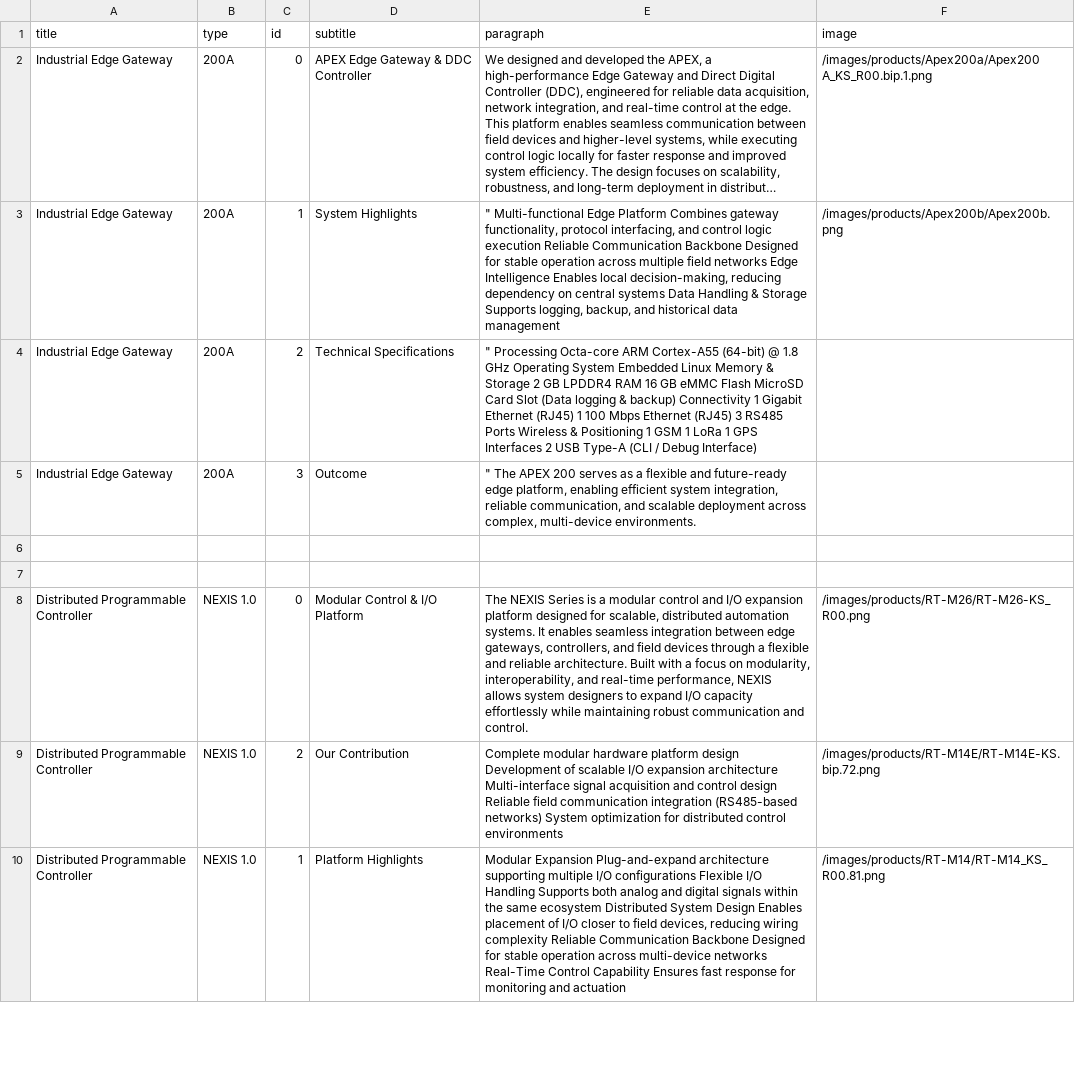
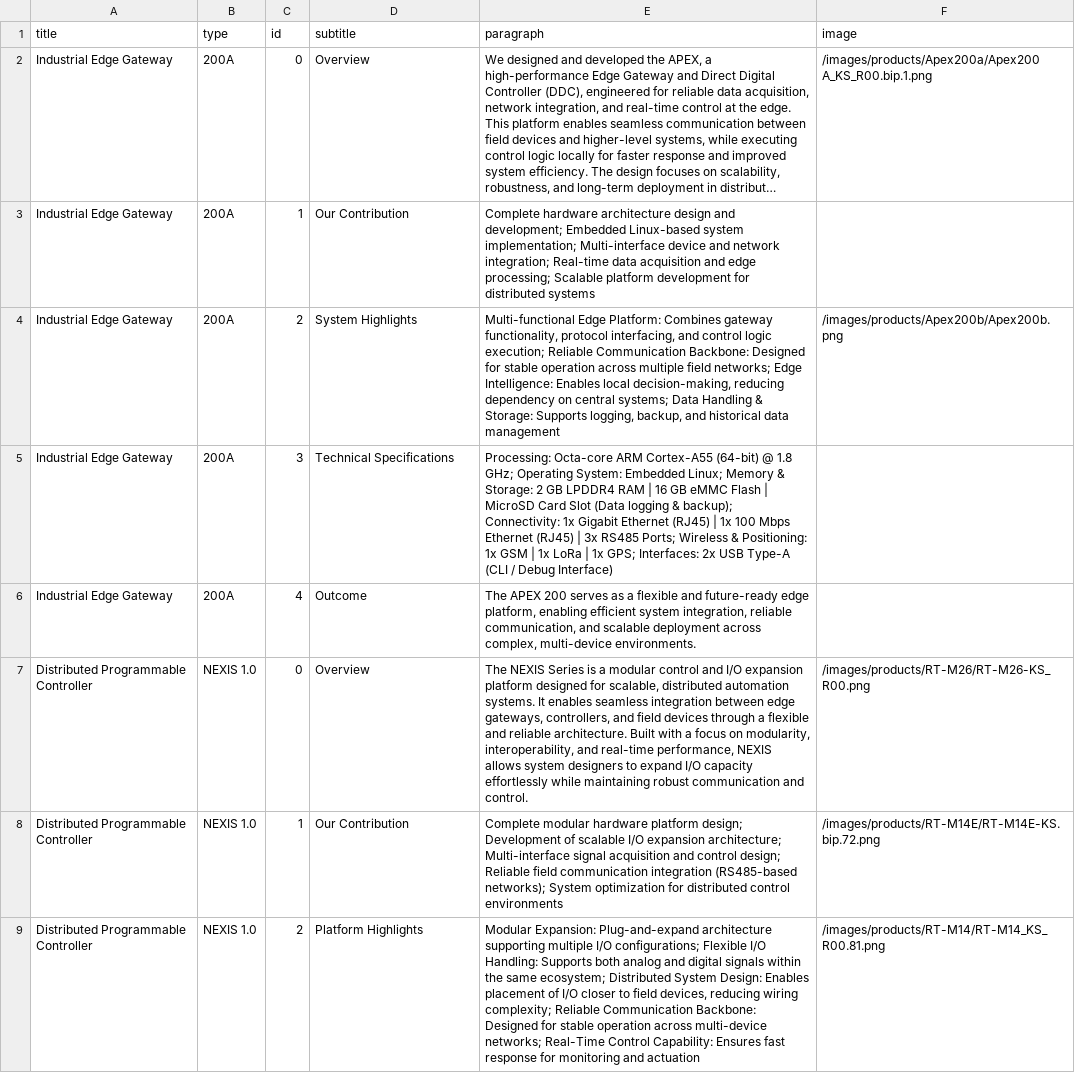
Before and after one commit to krishasta/web-page, a CSV file: public/products.csv, drawn as a sheet; only a part is shown; long unchanged cells end in …; removed rows and columns are numbered as before the commit, all else as after; the diff covers the shown part only; the diff names each change by its address in the sheet, - before the commit and + after, or states it on an @@ line.

```diff
--- a/public/products.csv
+++ b/public/products.csv
-D2 (subtitle): APEX Edge Gateway & DDC Controller
+D2 (subtitle): Overview
+row 3: Industrial Edge Gateway | 200A | 1 | Our Contribution | Complete hardware architecture design and development; Embedded Linux-based system implementation; Multi-interface device and network integration; Real-time data acquisition and edge processing; Scalable platform development for distributed systems
-C4 (id): 1
+C4 (id): 2
-E4 (paragraph): " Multi-functional Edge Platform Combines gateway functionality, protocol interfacing, and control logic execution Reliable Communication Backbone Designed for stable operation across multiple field networks Edge Intelligence Enables local decision-making, reducing dependency on central systems Data Handling & Storage Supports logging,…
+E4 (paragraph): Multi-functional Edge Platform: Combines gateway functionality, protocol interfacing, and control logic execution; Reliable Communication Backbone: Designed for stable operation across multiple field networks; Edge Intelligence: Enables local decision-making, reducing dependency on central systems; Data Handling & Storage: Supports logging,…
-C5 (id): 2
+C5 (id): 3
-E5 (paragraph): " Processing Octa-core ARM Cortex-A55 (64-bit) @ 1.8 GHz Operating System Embedded Linux Memory & Storage 2 GB LPDDR4 RAM 16 GB eMMC Flash MicroSD Card Slot (Data logging & backup) Connectivity 1 Gigabit Ethernet (RJ45) 1 100 Mbps Ethernet (RJ45) 3 RS485 Ports Wireless & Positioning 1 GSM 1 LoRa 1 GPS Interfaces 2 USB Type-A…
+E5 (paragraph): Processing: Octa-core ARM Cortex-A55 (64-bit) @ 1.8 GHz; Operating System: Embedded Linux; Memory & Storage: 2 GB LPDDR4 RAM | 16 GB eMMC Flash | MicroSD Card Slot (Data logging & backup); Connectivity: 1x Gigabit Ethernet (RJ45) | 1x 100 Mbps Ethernet (RJ45) | 3x RS485 Ports; Wireless & Positioning: 1x GSM | 1x LoRa | 1x GPS; Interfaces: 2x USB Type-A…
-C6 (id): 3
+C6 (id): 4
-E6 (paragraph): " The APEX…
+E6 (paragraph): The APEX…
-row 6: (empty)
-row 7: (empty)
-D7 (subtitle): Modular Control & I/O Platform
+D7 (subtitle): Overview
-C8 (id): 2
+C8 (id): 1
-E8 (paragraph): …hardware platform design Development of scalable I/O expansion architecture Multi-interface signal acquisition and control design Reliable field communication integration (RS485-based networks) System optimization…
+E8 (paragraph): …hardware platform design; Development of scalable I/O expansion architecture; Multi-interface signal acquisition and control design; Reliable field communication integration (RS485-based networks); System optimization…
-C9 (id): 1
+C9 (id): 2
-E9 (paragraph): Modular Expansion Plug-and-expand architecture supporting multiple I/O configurations Flexible I/O Handling Supports both analog and digital signals within the same ecosystem Distributed System Design Enables placement of I/O closer to field devices, reducing wiring complexity Reliable Communication Backbone Designed for stable operation across multi-device networks Real-Time Control Capability Ensures fast…
+E9 (paragraph): Modular Expansion: Plug-and-expand architecture supporting multiple I/O configurations; Flexible I/O Handling: Supports both analog and digital signals within the same ecosystem; Distributed System Design: Enables placement of I/O closer to field devices, reducing wiring complexity; Reliable Communication Backbone: Designed for stable operation across multi-device networks; Real-Time Control Capability: Ensures fast…
```
Also changed, not shown: 1 added row, 7 removed rows and 87 edited cells elsewhere in this file, 4 other files.
